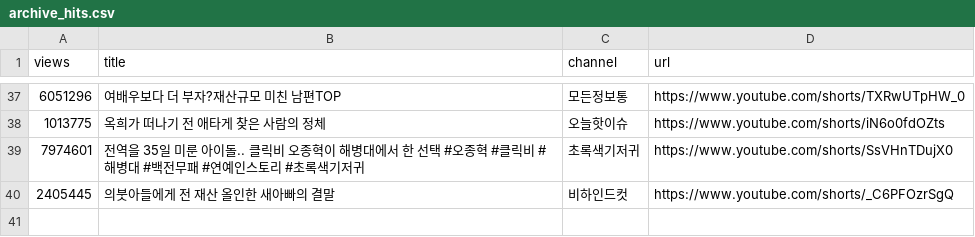
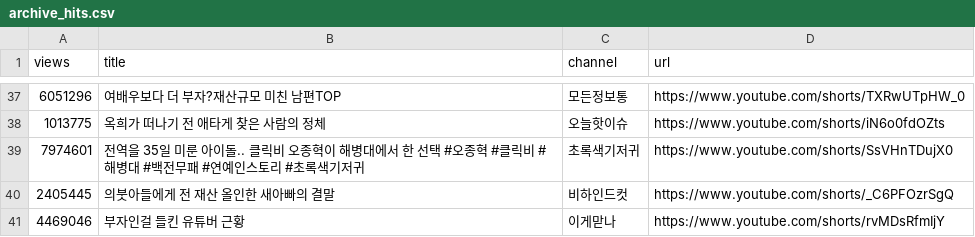
Before and after one commit to gguzze-code/yt-trend, a CSV file: docs/data/archive_hits.csv, drawn as a sheet; only a part is shown, gaps mark what is left out.

```diff
--- a/docs/data/archive_hits.csv
+++ b/docs/data/archive_hits.csv
@@ -40 +40,2 @@ views,title,channel,url
 2405445,"의붓아들에게 전 재산 올인한 새아빠의 결말","비하인드컷",https://www.youtube.com/shorts/_C6PFOzrSgQ
+4469046,"부자인걸 들킨 유튜버 근황","이게맏나",https://www.youtube.com/shorts/rvMDsRfmIjY
```
Also changed, not shown: 4 other files.
